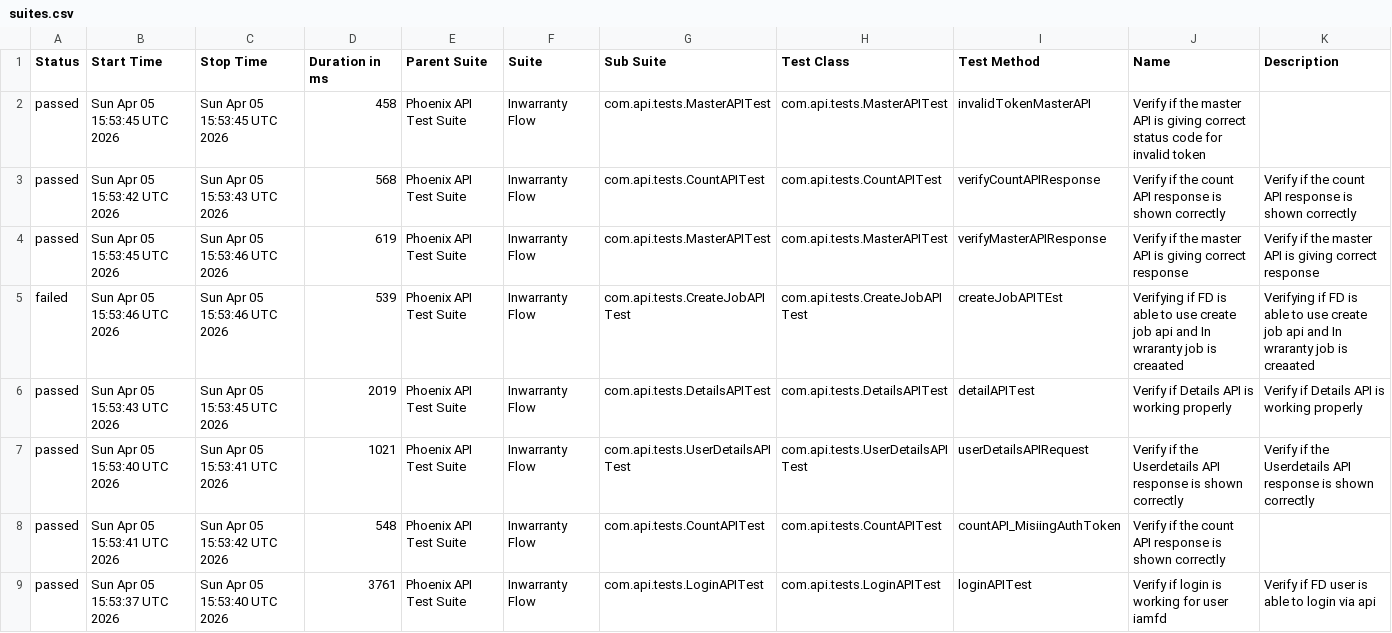
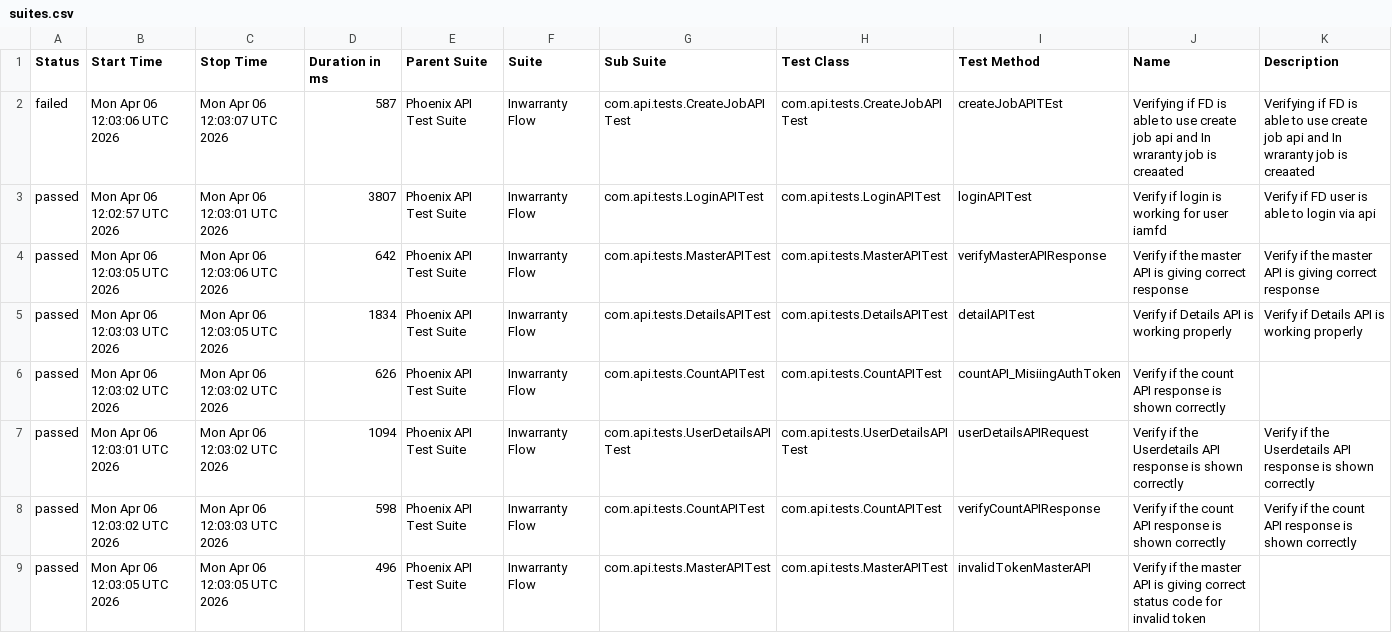
Before and after one commit to idavinde/PhoenixTestAutomationFramwork, a CSV file: data/suites.csv, drawn as a sheet.

```diff
--- a/data/suites.csv
+++ b/data/suites.csv
@@ -1,9 +1,9 @@
 "Status","Start Time","Stop Time","Duration in ms","Parent Suite","Suite","Sub Suite","Test Class","Test Method","Name","Description"
-"passed","Sun Apr 05 15:53:45 UTC 2026","Sun Apr 05 15:53:45 UTC 2026","458","Phoenix API Test Suite","Inwarranty Flow","com.api.tests.MasterAPITest","com.api.tests.MasterAPITest","invalidTokenMasterAPI","Verify if the master API is giving correct status code for invalid token",""
-"passed","Sun Apr 05 15:53:42 UTC 2026","Sun Apr 05 15:53:43 UTC 2026","568","Phoenix API Test Suite","Inwarranty Flow","com.api.tests.CountAPITest","com.api.tests.CountAPITest","verifyCountAPIResponse","Verify if the count API response is shown correctly","Verify if the count API response is shown correctly"
-"passed","Sun Apr 05 15:53:45 UTC 2026","Sun Apr 05 15:53:46 UTC 2026","619","Phoenix API Test Suite","Inwarranty Flow","com.api.tests.MasterAPITest","com.api.tests.MasterAPITest","verifyMasterAPIResponse","Verify if the master API is giving correct response","Verify if the master API is giving correct response"
-"failed","Sun Apr 05 15:53:46 UTC 2026","Sun Apr 05 15:53:46 UTC 2026","539","Phoenix API Test Suite","Inwarranty Flow","com.api.tests.CreateJobAPITest","com.api.tests.CreateJobAPITest","createJobAPITEst","Verifying if FD is able to use create job api and In wraranty job is creaated ","Verifying if FD is able to use create job api and In wraranty job is creaated"
-"passed","Sun Apr 05 15:53:43 UTC 2026","Sun Apr 05 15:53:45 UTC 2026","2019","Phoenix API Test Suite","Inwarranty Flow","com.api.tests.DetailsAPITest","com.api.tests.DetailsAPITest","detailAPITest","Verify if Details API is working properly","Verify if Details API is working properly"
-"passed","Sun Apr 05 15:53:40 UTC 2026","Sun Apr 05 15:53:41 UTC 2026","1021","Phoenix API Test Suite","Inwarranty Flow","com.api.tests.UserDetailsAPITest","com.api.tests.UserDetailsAPITest","userDetailsAPIRequest","Verify if the Userdetails API response is shown correctly","Verify if the Userdetails API response is shown correctly"
-"passed","Sun Apr 05 15:53:41 UTC 2026","Sun Apr 05 15:53:42 UTC 2026","548","Phoenix API Test Suite","Inwarranty Flow","com.api.tests.CountAPITest","com.api.tests.CountAPITest","countAPI_MisiingAuthToken","Verify if the count API response is shown correctly",""
-"passed","Sun Apr 05 15:53:37 UTC 2026","Sun Apr 05 15:53:40 UTC 2026","3761","Phoenix API Test Suite","Inwarranty Flow","com.api.tests.LoginAPITest","com.api.tests.LoginAPITest","loginAPITest","Verify if login is working for user iamfd","Verify if FD user is able to login via api"
+"failed","Mon Apr 06 12:03:06 UTC 2026","Mon Apr 06 12:03:07 UTC 2026","587","Phoenix API Test Suite","Inwarranty Flow","com.api.tests.CreateJobAPITest","com.api.tests.CreateJobAPITest","createJobAPITEst","Verifying if FD is able to use create job api and In wraranty job is creaated ","Verifying if FD is able to use create job api and In wraranty job is creaated"
+"passed","Mon Apr 06 12:02:57 UTC 2026","Mon Apr 06 12:03:01 UTC 2026","3807","Phoenix API Test Suite","Inwarranty Flow","com.api.tests.LoginAPITest","com.api.tests.LoginAPITest","loginAPITest","Verify if login is working for user iamfd","Verify if FD user is able to login via api"
+"passed","Mon Apr 06 12:03:05 UTC 2026","Mon Apr 06 12:03:06 UTC 2026","642","Phoenix API Test Suite","Inwarranty Flow","com.api.tests.MasterAPITest","com.api.tests.MasterAPITest","verifyMasterAPIResponse","Verify if the master API is giving correct response","Verify if the master API is giving correct response"
+"passed","Mon Apr 06 12:03:03 UTC 2026","Mon Apr 06 12:03:05 UTC 2026","1834","Phoenix API Test Suite","Inwarranty Flow","com.api.tests.DetailsAPITest","com.api.tests.DetailsAPITest","detailAPITest","Verify if Details API is working properly","Verify if Details API is working properly"
+"passed","Mon Apr 06 12:03:02 UTC 2026","Mon Apr 06 12:03:02 UTC 2026","626","Phoenix API Test Suite","Inwarranty Flow","com.api.tests.CountAPITest","com.api.tests.CountAPITest","countAPI_MisiingAuthToken","Verify if the count API response is shown correctly",""
+"passed","Mon Apr 06 12:03:01 UTC 2026","Mon Apr 06 12:03:02 UTC 2026","1094","Phoenix API Test Suite","Inwarranty Flow","com.api.tests.UserDetailsAPITest","com.api.tests.UserDetailsAPITest","userDetailsAPIRequest","Verify if the Userdetails API response is shown correctly","Verify if the Userdetails API response is shown correctly"
+"passed","Mon Apr 06 12:03:02 UTC 2026","Mon Apr 06 12:03:03 UTC 2026","598","Phoenix API Test Suite","Inwarranty Flow","com.api.tests.CountAPITest","com.api.tests.CountAPITest","verifyCountAPIResponse","Verify if the count API response is shown correctly","Verify if the count API response is shown correctly"
+"passed","Mon Apr 06 12:03:05 UTC 2026","Mon Apr 06 12:03:05 UTC 2026","496","Phoenix API Test Suite","Inwarranty Flow","com.api.tests.MasterAPITest","com.api.tests.MasterAPITest","invalidTokenMasterAPI","Verify if the master API is giving correct status code for invalid token",""
```
Also changed, not shown: data/behaviors.csv, 52 other files.
